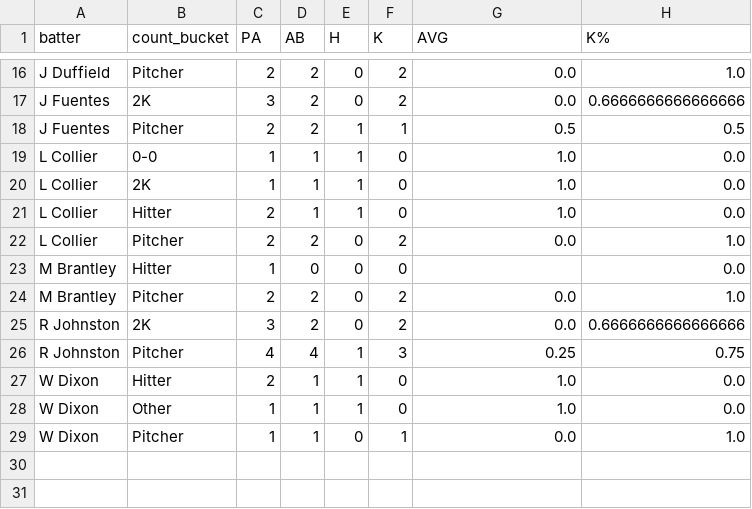
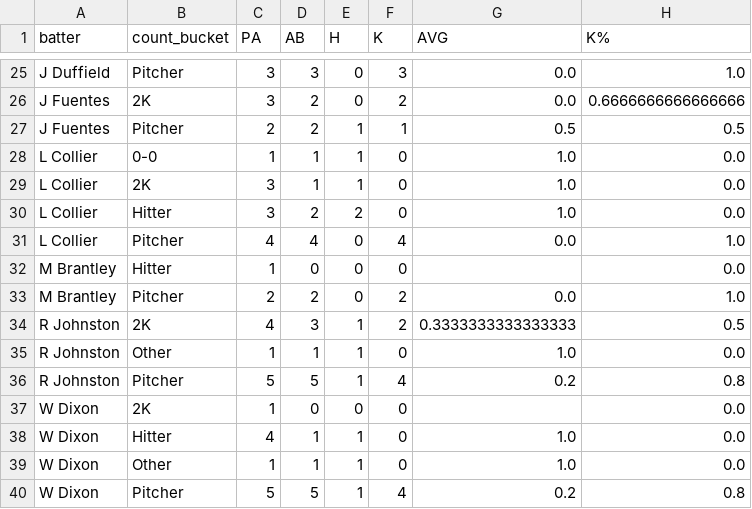
Before and after one commit to shane22k/ewa-analytics-dashboard, a CSV file: batting_count_splits_EWA.csv, drawn as a sheet; only a part is shown, gaps mark what is left out; removed rows and columns are numbered as before the commit, all else as after; the diff covers the shown part only; the diff names each change by its address in the sheet, - before the commit and + after, or states it on an @@ line.

```diff
--- a/batting_count_splits_EWA.csv
+++ b/batting_count_splits_EWA.csv
-C25 (PA): 2
+C25 (PA): 3
-D25 (AB): 2
+D25 (AB): 3
-F25 (K): 2
+F25 (K): 3
-C29 (PA): 1
+C29 (PA): 3
-C30 (PA): 2
+C30 (PA): 3
-D30 (AB): 1
+D30 (AB): 2
-E30 (H): 1
+E30 (H): 2
-C31 (PA): 2
+C31 (PA): 4
-D31 (AB): 2
+D31 (AB): 4
-F31 (K): 2
+F31 (K): 4
-C34 (PA): 3
+C34 (PA): 4
-D34 (AB): 2
+D34 (AB): 3
-E34 (H): 0
+E34 (H): 1
-G34 (AVG): 0.0
+G34 (AVG): 0.3333333333333333
-H34 (K%): 0.6666666666666666
+H34 (K%): 0.5
+row 35: R Johnston | Other | 1 | 1 | 1 | 0 | 1.0 | 0.0
-C36 (PA): 4
+C36 (PA): 5
-D36 (AB): 4
+D36 (AB): 5
-F36 (K): 3
+F36 (K): 4
-G36 (AVG): 0.25
+G36 (AVG): 0.2
-H36 (K%): 0.75
+H36 (K%): 0.8
+row 37: W Dixon | 2K | 1 | 0 | 0 | 0 |  | 0.0
-C38 (PA): 2
+C38 (PA): 4
-row 29: W Dixon | Pitcher | 1 | 1 | 0 | 1 | 0.0 | 1.0
+row 40: W Dixon | Pitcher | 5 | 5 | 1 | 4 | 0.2 | 0.8
```
Also changed, not shown: 10 added rows, 1 removed row and 22 edited cells elsewhere in this file, batting_season_EWA.csv, discipline_season_EWA.csv, 6 other files.
